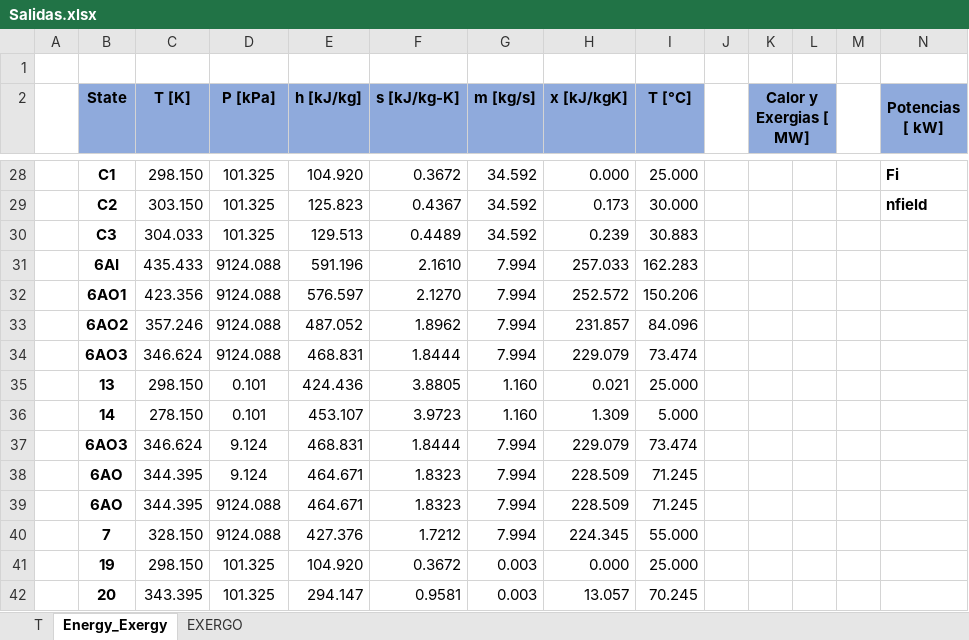
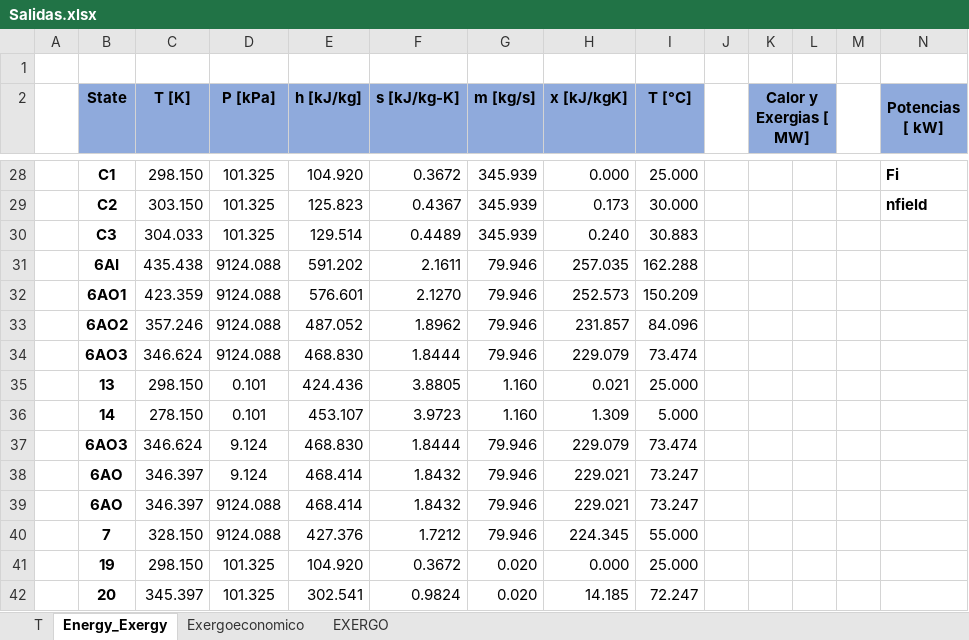
Before and after one commit to aciglesias-eng/tesis, an Excel workbook: Salidas.xlsx, sheet Energy_Exergy, drawn as a sheet; only a part is shown, gaps mark what is left out; values as stored, in another font and other column widths than the file's, no borders; charts and pictures not drawn; removed rows and columns are numbered as before the commit, all else as after; rows hold the shown columns only; the diff covers the shown part only; the diff names each change by its address in the sheet, - before the commit and + after, or states it on an @@ line.

```diff
--- a/Salidas.xlsx (sheet Energy_Exergy)
+++ b/Salidas.xlsx (sheet Energy_Exergy)
+sheet tab: Exergoeconomico
-G28:G30 (m [kg/s]): 34.592
+G28:G30 (m [kg/s]): 345.939
-E30 (h [kJ/kg]): 129.513
+E30 (h [kJ/kg]): 129.514
-H30 (x [kJ/kgK]): 0.239
+H30 (x [kJ/kgK]): 0.240
-row 31:  | 6AI | 435.433 | 9124.088 | 591.196 | 2.1610 | 7.994 | 257.033 | 162.283
-row 32:  | 6AO1 | 423.356 | 9124.088 | 576.597 | 2.1270 | 7.994 | 252.572 | 150.206
+row 31:  | 6AI | 435.438 | 9124.088 | 591.202 | 2.1611 | 79.946 | 257.035 | 162.288
+row 32:  | 6AO1 | 423.359 | 9124.088 | 576.601 | 2.1270 | 79.946 | 252.573 | 150.209
-G33:G34 (m [kg/s]): 7.994
+G33:G34 (m [kg/s]): 79.946
-E34 (h [kJ/kg]): 468.831
+E34 (h [kJ/kg]): 468.830
-E37 (h [kJ/kg]): 468.831
+E37 (h [kJ/kg]): 468.830
-G37 (m [kg/s]): 7.994
+G37 (m [kg/s]): 79.946
-row 38:  | 6AO | 344.395 | 9.124 | 464.671 | 1.8323 | 7.994 | 228.509 | 71.245
-row 39:  | 6AO | 344.395 | 9124.088 | 464.671 | 1.8323 | 7.994 | 228.509 | 71.245
+row 38:  | 6AO | 346.397 | 9.124 | 468.414 | 1.8432 | 79.946 | 229.021 | 73.247
+row 39:  | 6AO | 346.397 | 9124.088 | 468.414 | 1.8432 | 79.946 | 229.021 | 73.247
-G40 (m [kg/s]): 7.994
+G40 (m [kg/s]): 79.946
-G41 (m [kg/s]): 0.003
+G41 (m [kg/s]): 0.020
-row 42:  | 20 | 343.395 | 101.325 | 294.147 | 0.9581 | 0.003 | 13.057 | 70.245
+row 42:  | 20 | 345.397 | 101.325 | 302.541 | 0.9824 | 0.020 | 14.185 | 72.247
```
Also changed, not shown: 13 added rows, 13 removed rows and 43 edited cells elsewhere in this sheet, sheet T, 6 other files.
